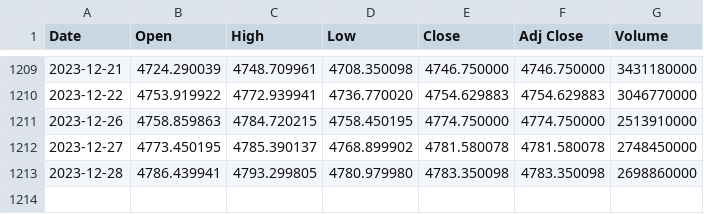
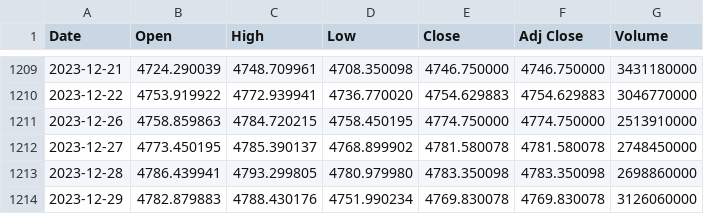
Before and after one commit to GustavLundberg1/LSTM-Neural-Network-for-Stock-Market-prediciton, a CSV file: SPX.csv, drawn as a sheet; only a part is shown, gaps mark what is left out; the diff names each change by its address in the sheet, - before the commit and + after, or states it on an @@ line.

```diff
--- a/SPX.csv
+++ b/SPX.csv
+row 1214: 2023-12-29 | 4782.879883 | 4788.430176 | 4751.990234 | 4769.830078 | 4769.830078 | 3126060000
```
Also changed, not shown: 2 other files.
